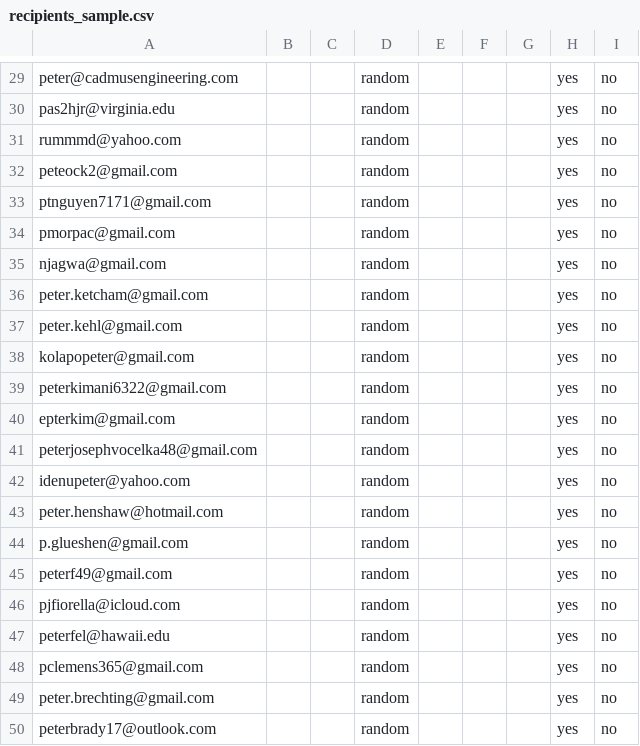
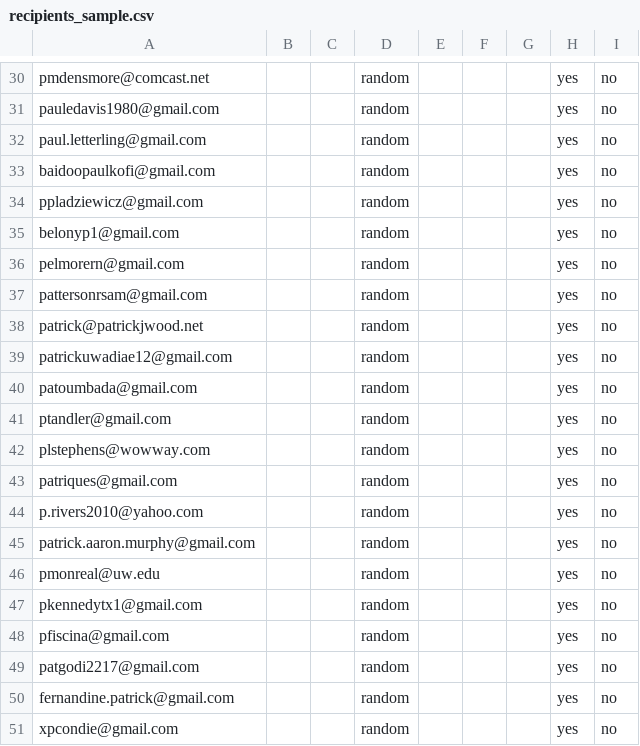
Before and after one commit to Shinyinight/proton_playwright_ui_mailer, a CSV file: recipients_sample.csv, drawn as a sheet; only a part is shown, gaps mark what is left out; addresses are those after the commit; the diff covers the shown part only; the diff names each change by its address in the sheet, - before the commit and + after, or states it on an @@ line.

```diff
--- a/recipients_sample.csv
+++ b/recipients_sample.csv
-A30: peter@cadmusengineering.com
+A30: pmdensmore@comcast.net
-A31: pas2hjr@virginia.edu
+A31: pauledavis1980@gmail.com
-A32: rummmd@yahoo.com
+A32: paul.letterling@gmail.com
-A33: peteock2@gmail.com
+A33: baidoopaulkofi@gmail.com
-A34: ptnguyen7171@gmail.com
+A34: ppladziewicz@gmail.com
-A35: pmorpac@gmail.com
+A35: belonyp1@gmail.com
-A36: njagwa@gmail.com
+A36: pelmorern@gmail.com
-A37: peter.ketcham@gmail.com
+A37: pattersonrsam@gmail.com
-A38: peter.kehl@gmail.com
+A38: patrick@patrickjwood.net
-A39: kolapopeter@gmail.com
+A39: patrickuwadiae12@gmail.com
-A40: peterkimani6322@gmail.com
+A40: patoumbada@gmail.com
-A41: epterkim@gmail.com
+A41: ptandler@gmail.com
-A42: peterjosephvocelka48@gmail.com
+A42: plstephens@wowway.com
-A43: idenupeter@yahoo.com
+A43: patriques@gmail.com
-A44: peter.henshaw@hotmail.com
+A44: p.rivers2010@yahoo.com
-A45: p.glueshen@gmail.com
+A45: patrick.aaron.murphy@gmail.com
-A46: peterf49@gmail.com
+A46: pmonreal@uw.edu
-A47: pjfiorella@icloud.com
+A47: pkennedytx1@gmail.com
-A48: peterfel@hawaii.edu
+A48: pfiscina@gmail.com
-A49: pclemens365@gmail.com
+A49: patgodi2217@gmail.com
-A50: peter.brechting@gmail.com
+A50: fernandine.patrick@gmail.com
-A51: peterbrady17@outlook.com
+A51: xpcondie@gmail.com
```
Also changed, not shown: 1 added row and 27 edited cells elsewhere in this file.
